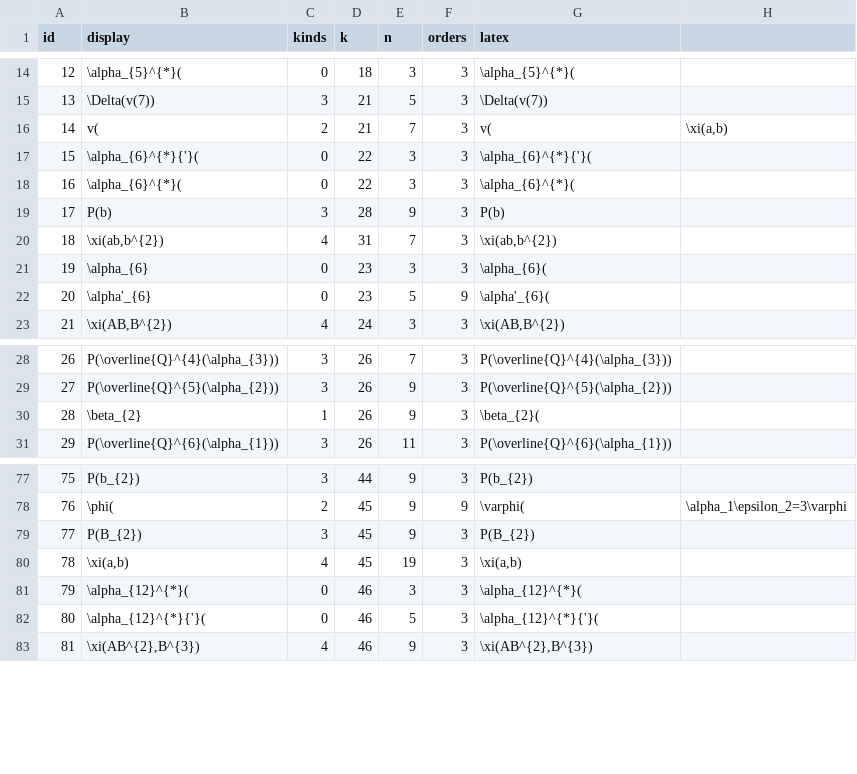
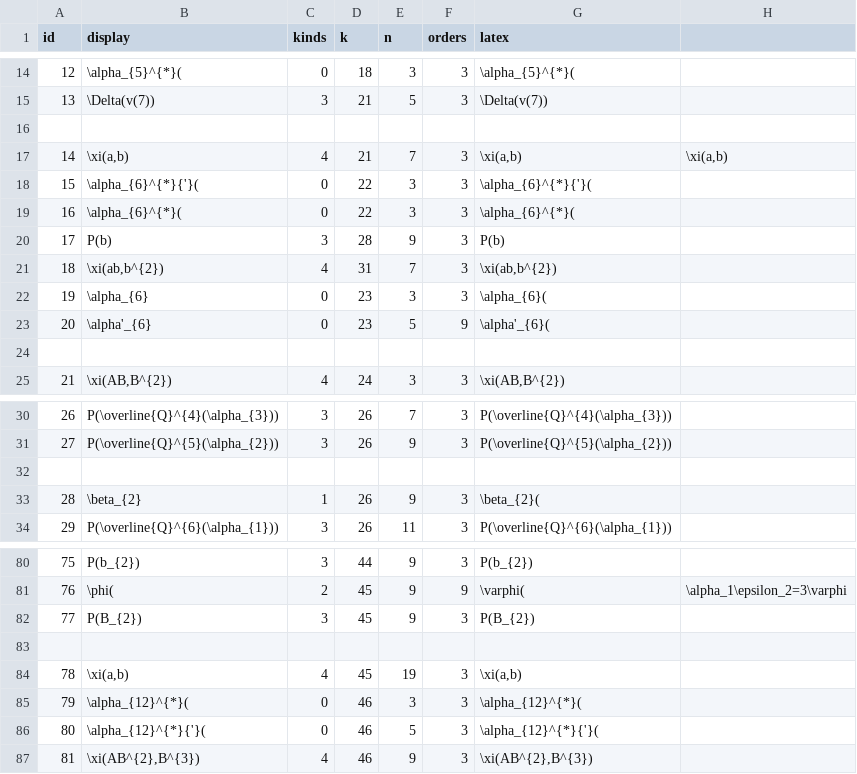
Before and after one commit to akebono03/Images-of-Generators-under-Homomorphisms-of-Double-EHP-Exact-Sequences, a CSV file: generator3.csv, drawn as a sheet; only a part is shown, gaps mark what is left out.

```diff
--- a/generator3.csv
+++ b/generator3.csv
@@ -15,3 +15,4 @@
 13,\Delta(v(7)),3,21,5,3,\Delta(v(7)),
-14,v(,2,21,7,3,v(,"\xi(a,b)"
+,,,,,,,
+14,"\xi(a,b)",4,21,7,3,"\xi(a,b)","\xi(a,b)"
 15,\alpha_{6}^{*}{'}(,0,22,3,3,\alpha_{6}^{*}{'}(,
@@ -22,2 +23,3 @@
 20,\alpha'_{6},0,23,5,9,\alpha'_{6}(,
+,,,,,,,
 21,"\xi(AB,B^{2})",4,24,3,3,"\xi(AB,B^{2})",
@@ -29,2 +31,3 @@
 27,P(\overline{Q}^{5}(\alpha_{2})),3,26,9,3,P(\overline{Q}^{5}(\alpha_{2})),
+,,,,,,,
 28,\beta_{2},1,26,9,3,\beta_{2}(,
@@ -79,2 +82,3 @@
 77,P(B_{2}),3,45,9,3,P(B_{2}),
+,,,,,,,
 78,"\xi(a,b)",4,45,19,3,"\xi(a,b)",
```
Also changed, not shown: sphere3.csv, 1 other file.
